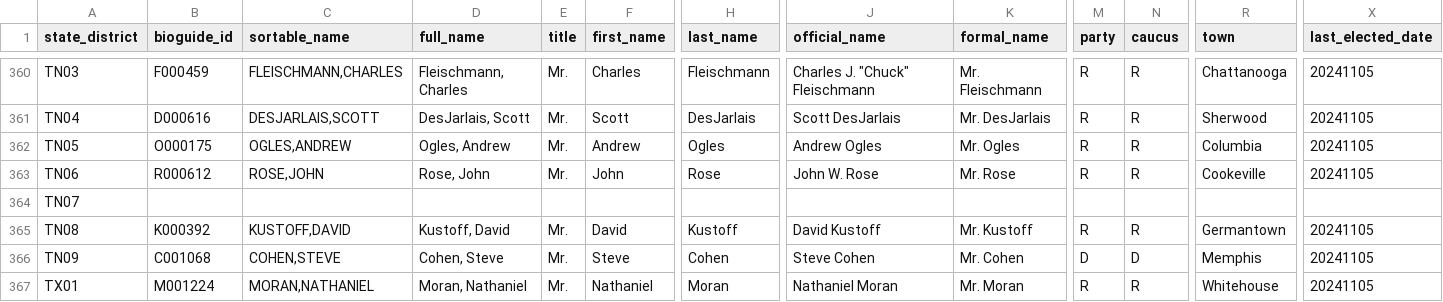
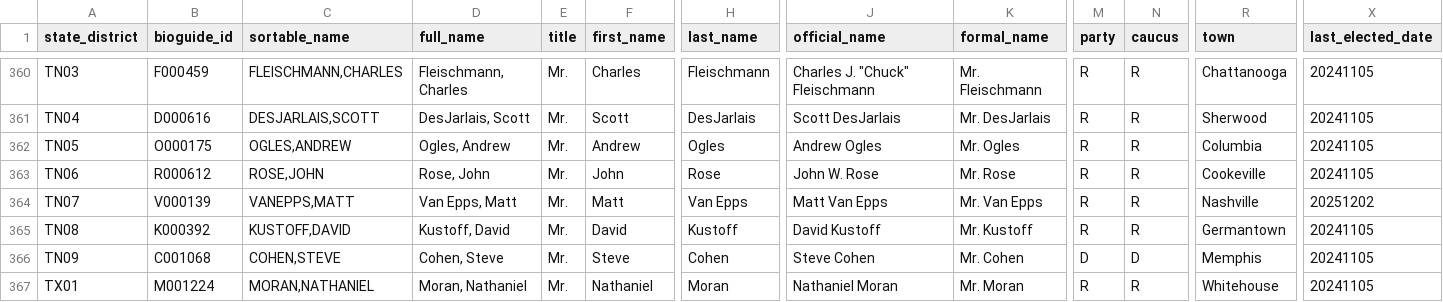
Before and after one commit to chadday/congress, a CSV file: house/house_members.csv, drawn as a sheet; only a part is shown, gaps mark what is left out; the diff covers the shown part only; the diff names each change by its address in the sheet, - before the commit and + after, or states it on an @@ line.

```diff
--- a/house/house_members.csv
+++ b/house/house_members.csv
-B364 (bioguide_id): (empty)
+B364 (bioguide_id): V000139
-C364 (sortable_name): (empty)
+C364 (sortable_name): VANEPPS,MATT
-D364 (full_name): (empty)
+D364 (full_name): Van Epps, Matt
-E364 (title): (empty)
+E364 (title): Mr.
-F364 (first_name): (empty)
+F364 (first_name): Matt
-H364 (last_name): (empty)
+H364 (last_name): Van Epps
-J364 (official_name): (empty)
+J364 (official_name): Matt Van Epps
-K364 (formal_name): (empty)
+K364 (formal_name): Mr. Van Epps
-M364 (party): (empty)
+M364 (party): R
-N364 (caucus): (empty)
+N364 (caucus): R
-R364 (town): (empty)
+R364 (town): Nashville
-X364 (last_elected_date): (empty)
+X364 (last_elected_date): 20251202
```
Also changed, not shown: 1 edited cell elsewhere in this file, house/metadata.csv, 1 other file.
